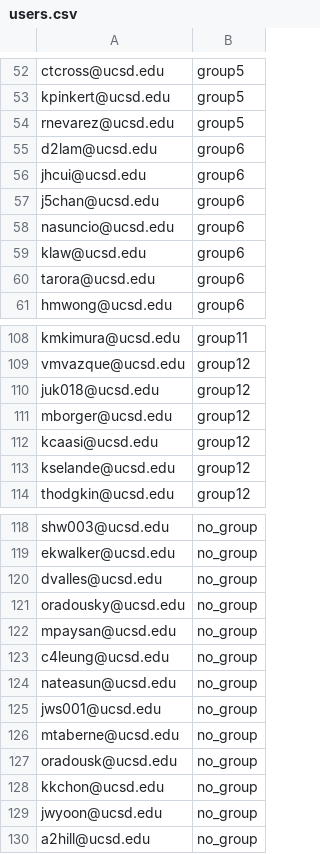
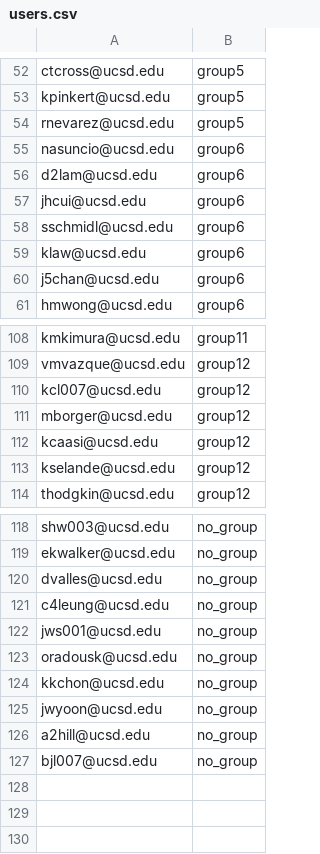
Before and after one commit to supanumbaone/198, a CSV file: public/imports/users.csv, drawn as a sheet; only a part is shown, gaps mark what is left out.

```diff
--- a/public/imports/users.csv
+++ b/public/imports/users.csv
@@ -54,8 +54,8 @@ kpinkert@ucsd.edu,group5
 rnevarez@ucsd.edu,group5
+nasuncio@ucsd.edu,group6
 d2lam@ucsd.edu,group6
 jhcui@ucsd.edu,group6
+sschmidl@ucsd.edu,group6
+klaw@ucsd.edu,group6
 j5chan@ucsd.edu,group6
-nasuncio@ucsd.edu,group6
-klaw@ucsd.edu,group6
-tarora@ucsd.edu,group6
 hmwong@ucsd.edu,group6
@@ -109,3 +109,3 @@ kmkimura@ucsd.edu,group11
 vmvazque@ucsd.edu,group12
-juk018@ucsd.edu,group12
+kcl007@ucsd.edu,group12
 mborger@ucsd.edu,group12
@@ -120,8 +120,4 @@ ekwalker@ucsd.edu,no_group
 dvalles@ucsd.edu,no_group
-oradousky@ucsd.edu,no_group
-mpaysan@ucsd.edu,no_group
 c4leung@ucsd.edu,no_group
-nateasun@ucsd.edu,no_group
 jws001@ucsd.edu,no_group
-mtaberne@ucsd.edu,no_group
 oradousk@ucsd.edu,no_group
@@ -130 +126,2 @@ jwyoon@ucsd.edu,no_group
 a2hill@ucsd.edu,no_group
+bjl007@ucsd.edu,no_group
```
Also changed, not shown: 2 other files.
